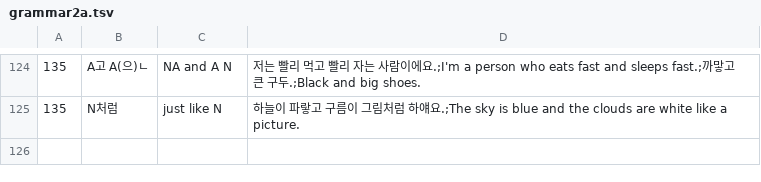
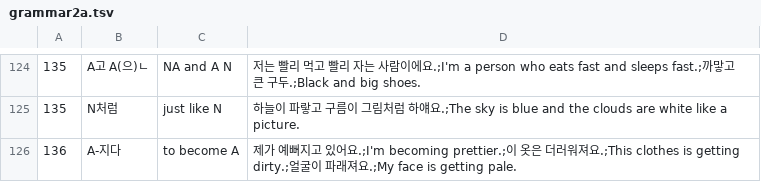
Before and after one commit to adrianderstroff/anki-korean, a TSV file: data/tsv/grammar2a.tsv, drawn as a sheet; only a part is shown, gaps mark what is left out; the diff names each change by its address in the sheet, - before the commit and + after, or states it on an @@ line.

```diff
--- a/data/tsv/grammar2a.tsv
+++ b/data/tsv/grammar2a.tsv
+row 126: 136 | A-지다 | to become A | 제가 예뻐지고 있어요.;I'm becoming prettier.;이 옷은 더러워져요.;This clothes is getting dirty.;얼굴이 파래져요.;My face is getting pale.
```
Also changed, not shown: data/tsv/group_korean2a.tsv, 1 other file.
